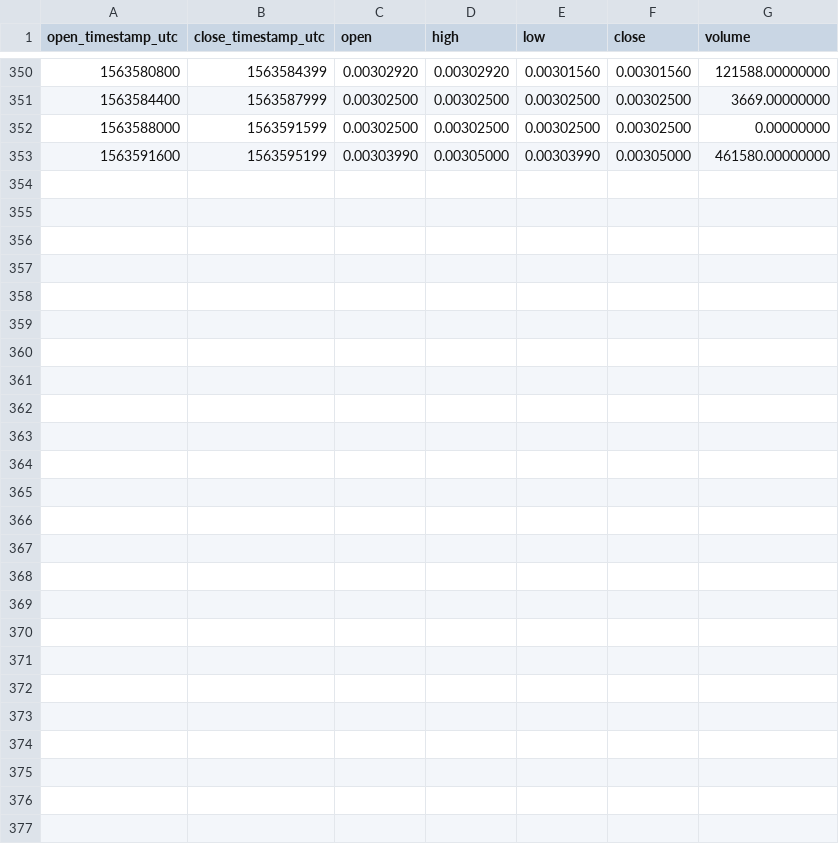
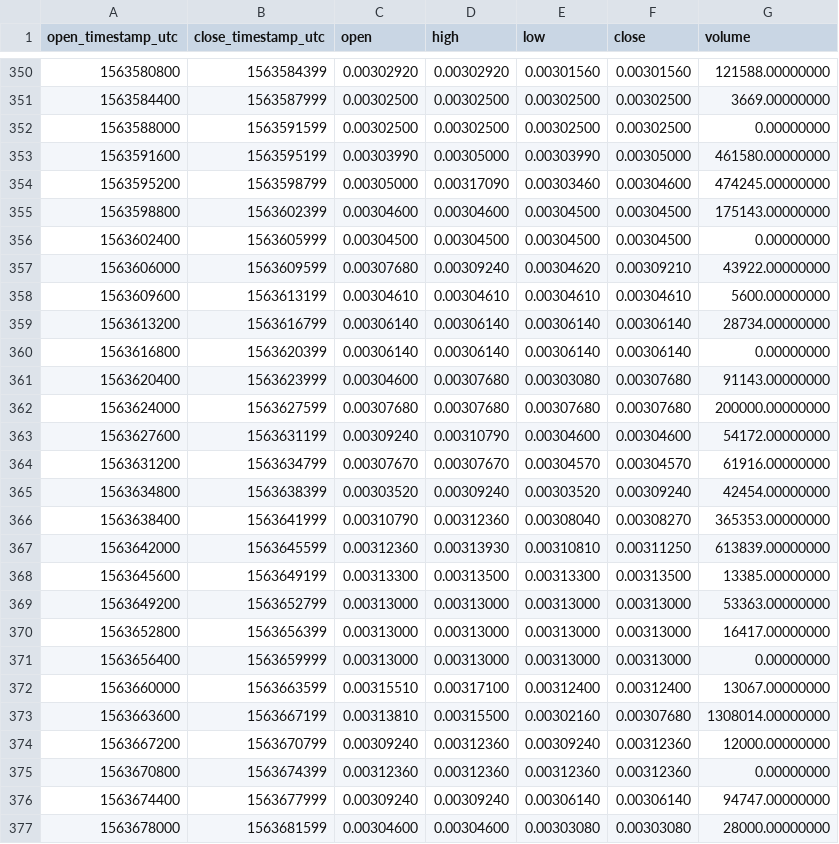
Before and after one commit to cryptobigbro/binance-DOGEUSDC, a CSV file: binance-DOGEUSDC-1h.csv, drawn as a sheet; only a part is shown, gaps mark what is left out; the diff names each change by its address in the sheet, - before the commit and + after, or states it on an @@ line.

Commit message:
Update OHLCV data.

```diff
--- a/binance-DOGEUSDC-1h.csv
+++ b/binance-DOGEUSDC-1h.csv
+row 354: 1563595200 | 1563598799 | 0.00305000 | 0.00317090 | 0.00303460 | 0.00304600 | 474245.00000000
+row 355: 1563598800 | 1563602399 | 0.00304600 | 0.00304600 | 0.00304500 | 0.00304500 | 175143.00000000
+row 356: 1563602400 | 1563605999 | 0.00304500 | 0.00304500 | 0.00304500 | 0.00304500 | 0.00000000
+row 357: 1563606000 | 1563609599 | 0.00307680 | 0.00309240 | 0.00304620 | 0.00309210 | 43922.00000000
+row 358: 1563609600 | 1563613199 | 0.00304610 | 0.00304610 | 0.00304610 | 0.00304610 | 5600.00000000
+row 359: 1563613200 | 1563616799 | 0.00306140 | 0.00306140 | 0.00306140 | 0.00306140 | 28734.00000000
+row 360: 1563616800 | 1563620399 | 0.00306140 | 0.00306140 | 0.00306140 | 0.00306140 | 0.00000000
+row 361: 1563620400 | 1563623999 | 0.00304600 | 0.00307680 | 0.00303080 | 0.00307680 | 91143.00000000
+row 362: 1563624000 | 1563627599 | 0.00307680 | 0.00307680 | 0.00307680 | 0.00307680 | 200000.00000000
+row 363: 1563627600 | 1563631199 | 0.00309240 | 0.00310790 | 0.00304600 | 0.00304600 | 54172.00000000
+row 364: 1563631200 | 1563634799 | 0.00307670 | 0.00307670 | 0.00304570 | 0.00304570 | 61916.00000000
+row 365: 1563634800 | 1563638399 | 0.00303520 | 0.00309240 | 0.00303520 | 0.00309240 | 42454.00000000
+row 366: 1563638400 | 1563641999 | 0.00310790 | 0.00312360 | 0.00308040 | 0.00308270 | 365353.00000000
+row 367: 1563642000 | 1563645599 | 0.00312360 | 0.00313930 | 0.00310810 | 0.00311250 | 613839.00000000
+row 368: 1563645600 | 1563649199 | 0.00313300 | 0.00313500 | 0.00313300 | 0.00313500 | 13385.00000000
+row 369: 1563649200 | 1563652799 | 0.00313000 | 0.00313000 | 0.00313000 | 0.00313000 | 53363.00000000
+row 370: 1563652800 | 1563656399 | 0.00313000 | 0.00313000 | 0.00313000 | 0.00313000 | 16417.00000000
+row 371: 1563656400 | 1563659999 | 0.00313000 | 0.00313000 | 0.00313000 | 0.00313000 | 0.00000000
+row 372: 1563660000 | 1563663599 | 0.00315510 | 0.00317100 | 0.00312400 | 0.00312400 | 13067.00000000
+row 373: 1563663600 | 1563667199 | 0.00313810 | 0.00315500 | 0.00302160 | 0.00307680 | 1308014.00000000
+row 374: 1563667200 | 1563670799 | 0.00309240 | 0.00312360 | 0.00309240 | 0.00312360 | 12000.00000000
+row 375: 1563670800 | 1563674399 | 0.00312360 | 0.00312360 | 0.00312360 | 0.00312360 | 0.00000000
+row 376: 1563674400 | 1563677999 | 0.00309240 | 0.00309240 | 0.00306140 | 0.00306140 | 94747.00000000
+row 377: 1563678000 | 1563681599 | 0.00304600 | 0.00304600 | 0.00303080 | 0.00303080 | 28000.00000000
```
Also changed, not shown: binance-DOGEUSDC-1d.csv, 1 other file.
